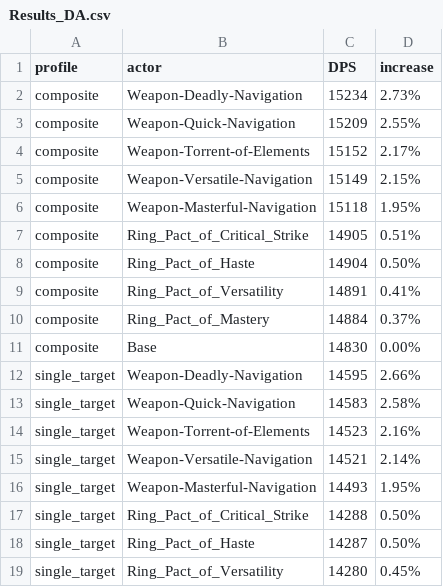
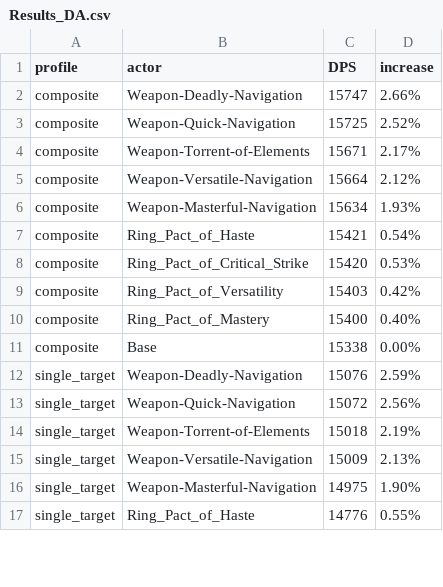
Before and after one commit to WarcraftPriests/bfa-shadow-priest, a CSV file: enchants/Results_DA.csv, drawn as a sheet; only a part is shown; the diff covers the shown part only.

Commit message:
update enchants

```diff
--- a/enchants/Results_DA.csv
+++ b/enchants/Results_DA.csv
@@ -1,19 +1,17 @@
 profile,actor,DPS,increase,
-composite,Weapon-Deadly-Navigation,15234,2.73%,
-composite,Weapon-Quick-Navigation,15209,2.55%,
-composite,Weapon-Torrent-of-Elements,15152,2.17%,
-composite,Weapon-Versatile-Navigation,15149,2.15%,
-composite,Weapon-Masterful-Navigation,15118,1.95%,
-composite,Ring_Pact_of_Critical_Strike,14905,0.51%,
-composite,Ring_Pact_of_Haste,14904,0.50%,
-composite,Ring_Pact_of_Versatility,14891,0.41%,
-composite,Ring_Pact_of_Mastery,14884,0.37%,
-composite,Base,14830,0.00%,
-single_target,Weapon-Deadly-Navigation,14595,2.66%,
-single_target,Weapon-Quick-Navigation,14583,2.58%,
-single_target,Weapon-Torrent-of-Elements,14523,2.16%,
-single_target,Weapon-Versatile-Navigation,14521,2.14%,
-single_target,Weapon-Masterful-Navigation,14493,1.95%,
-single_target,Ring_Pact_of_Critical_Strike,14288,0.50%,
-single_target,Ring_Pact_of_Haste,14287,0.50%,
-single_target,Ring_Pact_of_Versatility,14280,0.45%,
+composite,Weapon-Deadly-Navigation,15747,2.66%,
+composite,Weapon-Quick-Navigation,15725,2.52%,
+composite,Weapon-Torrent-of-Elements,15671,2.17%,
+composite,Weapon-Versatile-Navigation,15664,2.12%,
+composite,Weapon-Masterful-Navigation,15634,1.93%,
+composite,Ring_Pact_of_Haste,15421,0.54%,
+composite,Ring_Pact_of_Critical_Strike,15420,0.53%,
+composite,Ring_Pact_of_Versatility,15403,0.42%,
+composite,Ring_Pact_of_Mastery,15400,0.40%,
+composite,Base,15338,0.00%,
+single_target,Weapon-Deadly-Navigation,15076,2.59%,
+single_target,Weapon-Quick-Navigation,15072,2.56%,
+single_target,Weapon-Torrent-of-Elements,15018,2.19%,
+single_target,Weapon-Versatile-Navigation,15009,2.13%,
+single_target,Weapon-Masterful-Navigation,14975,1.90%,
+single_target,Ring_Pact_of_Haste,14776,0.55%,
```
Also changed, not shown: 3 added rows, 1 removed row and 1 edited cell elsewhere in this file, enchants/Results_LotV.csv, 2 other files.
